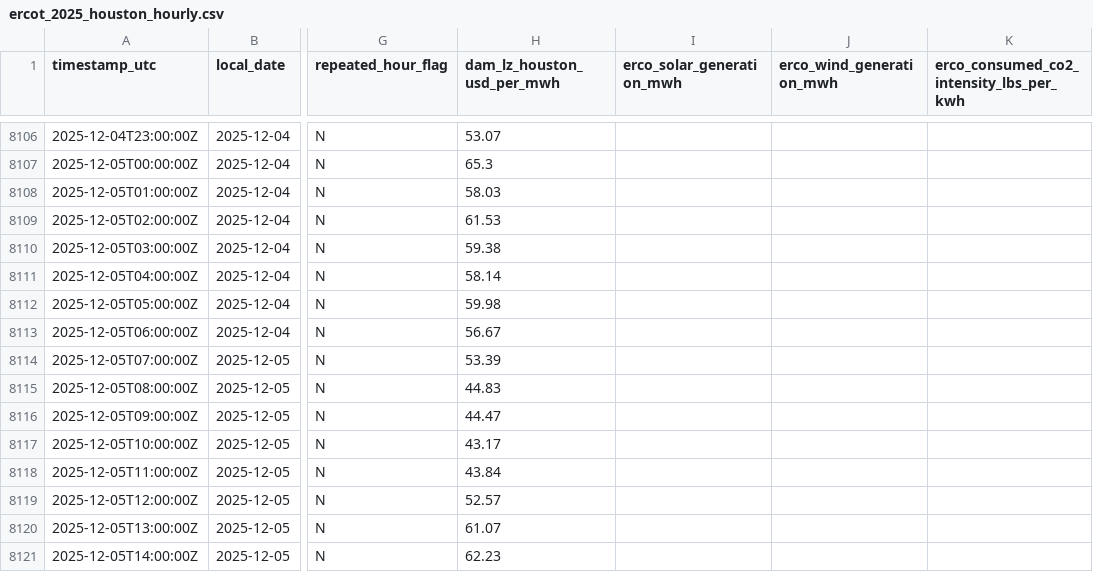
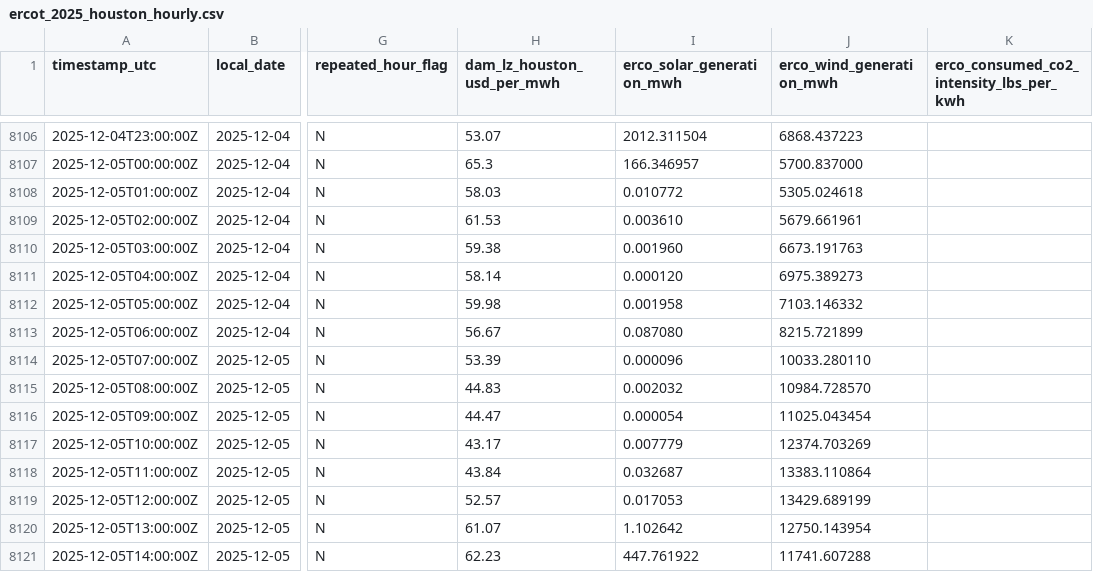
Before and after one commit to Brolem/data_center_energy_optimization, a CSV file: data/energy/ercot_2025_houston_hourly.csv, drawn as a sheet; only a part is shown, gaps mark what is left out; the diff covers the shown part only; the diff names each change by its address in the sheet, - before the commit and + after, or states it on an @@ line.

```diff
--- a/data/energy/ercot_2025_houston_hourly.csv
+++ b/data/energy/ercot_2025_houston_hourly.csv
-I8106 (erco_solar_generation_mwh): (empty)
+I8106 (erco_solar_generation_mwh): 2012.311504
-J8106 (erco_wind_generation_mwh): (empty)
+J8106 (erco_wind_generation_mwh): 6868.437223
-I8107 (erco_solar_generation_mwh): (empty)
+I8107 (erco_solar_generation_mwh): 166.346957
-J8107 (erco_wind_generation_mwh): (empty)
+J8107 (erco_wind_generation_mwh): 5700.837000
-I8108 (erco_solar_generation_mwh): (empty)
+I8108 (erco_solar_generation_mwh): 0.010772
-J8108 (erco_wind_generation_mwh): (empty)
+J8108 (erco_wind_generation_mwh): 5305.024618
-I8109 (erco_solar_generation_mwh): (empty)
+I8109 (erco_solar_generation_mwh): 0.003610
-J8109 (erco_wind_generation_mwh): (empty)
+J8109 (erco_wind_generation_mwh): 5679.661961
-I8110 (erco_solar_generation_mwh): (empty)
+I8110 (erco_solar_generation_mwh): 0.001960
-J8110 (erco_wind_generation_mwh): (empty)
+J8110 (erco_wind_generation_mwh): 6673.191763
-I8111 (erco_solar_generation_mwh): (empty)
+I8111 (erco_solar_generation_mwh): 0.000120
-J8111 (erco_wind_generation_mwh): (empty)
+J8111 (erco_wind_generation_mwh): 6975.389273
-I8112 (erco_solar_generation_mwh): (empty)
+I8112 (erco_solar_generation_mwh): 0.001958
-J8112 (erco_wind_generation_mwh): (empty)
+J8112 (erco_wind_generation_mwh): 7103.146332
-I8113 (erco_solar_generation_mwh): (empty)
+I8113 (erco_solar_generation_mwh): 0.087080
-J8113 (erco_wind_generation_mwh): (empty)
+J8113 (erco_wind_generation_mwh): 8215.721899
-I8114 (erco_solar_generation_mwh): (empty)
+I8114 (erco_solar_generation_mwh): 0.000096
-J8114 (erco_wind_generation_mwh): (empty)
+J8114 (erco_wind_generation_mwh): 10033.280110
-I8115 (erco_solar_generation_mwh): (empty)
+I8115 (erco_solar_generation_mwh): 0.002032
-J8115 (erco_wind_generation_mwh): (empty)
+J8115 (erco_wind_generation_mwh): 10984.728570
-I8116 (erco_solar_generation_mwh): (empty)
+I8116 (erco_solar_generation_mwh): 0.000054
-J8116 (erco_wind_generation_mwh): (empty)
+J8116 (erco_wind_generation_mwh): 11025.043454
-I8117 (erco_solar_generation_mwh): (empty)
+I8117 (erco_solar_generation_mwh): 0.007779
-J8117 (erco_wind_generation_mwh): (empty)
+J8117 (erco_wind_generation_mwh): 12374.703269
-I8118 (erco_solar_generation_mwh): (empty)
+I8118 (erco_solar_generation_mwh): 0.032687
-J8118 (erco_wind_generation_mwh): (empty)
+J8118 (erco_wind_generation_mwh): 13383.110864
-I8119 (erco_solar_generation_mwh): (empty)
+I8119 (erco_solar_generation_mwh): 0.017053
-J8119 (erco_wind_generation_mwh): (empty)
+J8119 (erco_wind_generation_mwh): 13429.689199
-I8120 (erco_solar_generation_mwh): (empty)
+I8120 (erco_solar_generation_mwh): 1.102642
-J8120 (erco_wind_generation_mwh): (empty)
+J8120 (erco_wind_generation_mwh): 12750.143954
-I8121 (erco_solar_generation_mwh): (empty)
+I8121 (erco_solar_generation_mwh): 447.761922
-J8121 (erco_wind_generation_mwh): (empty)
+J8121 (erco_wind_generation_mwh): 11741.607288
```
Also changed, not shown: 64 edited cells elsewhere in this file, 24 other files.
